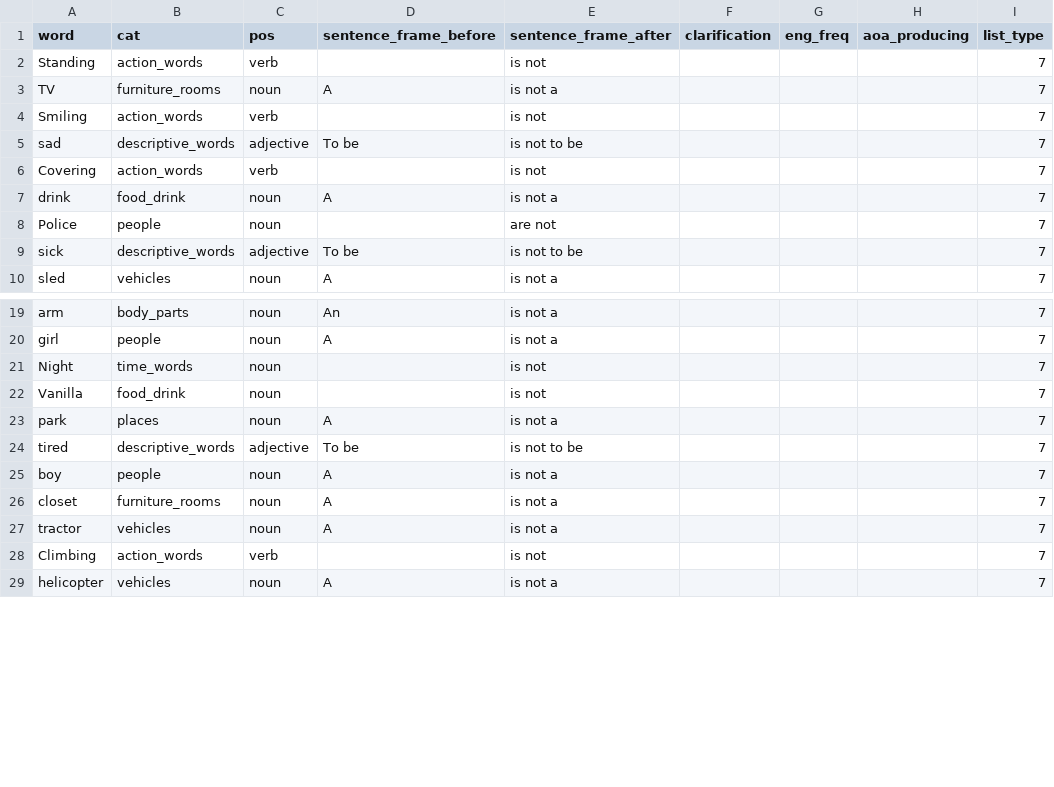
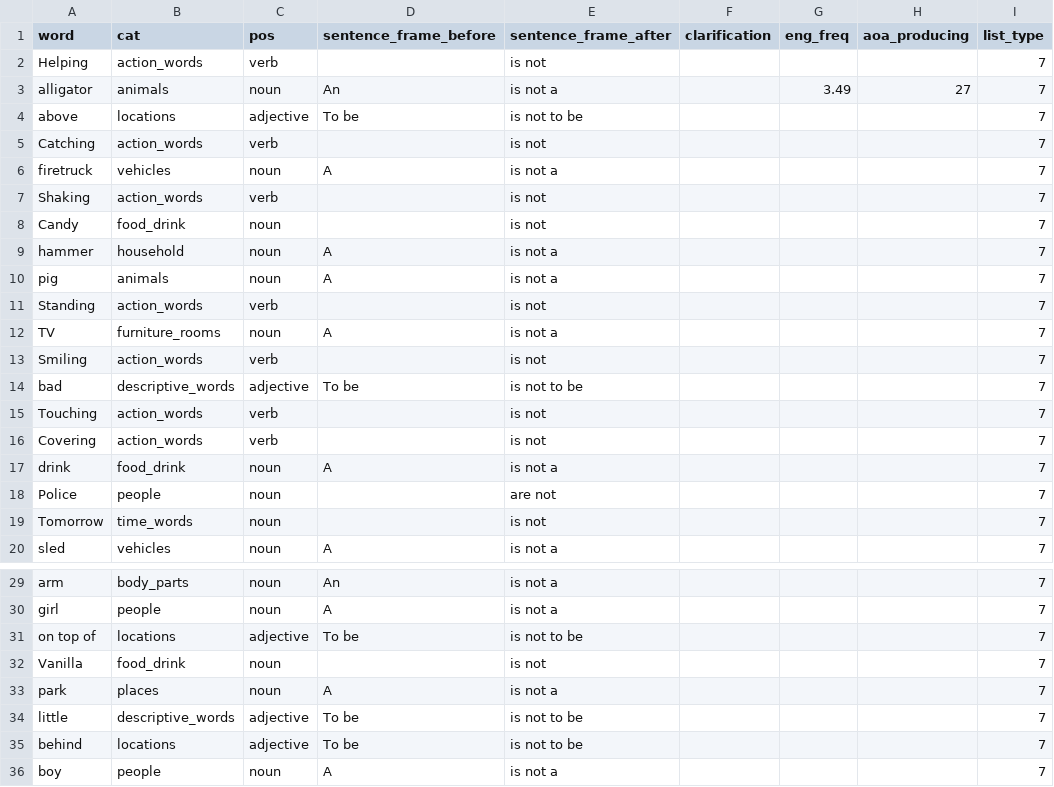
Before and after one commit to aaltenhof/nota_category, a CSV file: wordlist7.csv, drawn as a sheet; only a part is shown, gaps mark what is left out; the shorter side is filled out with more unchanged rows; the diff covers the shown part only.

```diff
--- a/wordlist7.csv
+++ b/wordlist7.csv
@@ -1,2 +1,11 @@
 word,cat,pos,sentence_frame_before,sentence_frame_after,clarification,eng_freq,aoa_producing,list_type
+Helping,action_words,verb,, is not ,,,,7
+alligator,animals,noun,An , is not a ,,3.49,27,7
+above,locations,adjective,To be , is not to be ,,,,7
+Catching,action_words,verb,, is not ,,,,7
+firetruck,vehicles,noun,A , is not a ,,,,7
+Shaking,action_words,verb,, is not ,,,,7
+Candy,food_drink,noun,, is not ,,,,7
+hammer,household,noun,A , is not a ,,,,7
+pig,animals,noun,A , is not a ,,,,7
 Standing,action_words,verb,, is not ,,,,7
@@ -4,3 +13,4 @@ TV,furniture_rooms,noun,A , is not a ,,,,7
 Smiling,action_words,verb,, is not ,,,,7
-sad,descriptive_words,adjective,To be , is not to be ,,,,7
+bad,descriptive_words,adjective,To be , is not to be ,,,,7
+Touching,action_words,verb,, is not ,,,,7
 Covering,action_words,verb,, is not ,,,,7
@@ -8,3 +18,3 @@ drink ,food_drink,noun,A , is not a ,,,,7
 Police,people,noun,, are not ,,,,7
-sick,descriptive_words,adjective,To be , is not to be ,,,,7
+Tomorrow,time_words,noun,, is not ,,,,7
 sled,vehicles,noun,A , is not a ,,,,7
@@ -20,6 +30,7 @@ arm,body_parts,noun,An , is not a ,,,,7
 girl,people,noun,A , is not a ,,,,7
-Night,time_words,noun,, is not ,,,,7
+on top of,locations,adjective,To be , is not to be ,,,,7
 Vanilla,food_drink,noun,, is not ,,,,7
 park,places,noun,A , is not a ,,,,7
-tired,descriptive_words,adjective,To be , is not to be ,,,,7
+little,descriptive_words,adjective,To be , is not to be ,,,,7
+behind,locations,adjective,To be , is not to be ,,,,7
 boy,people,noun,A , is not a ,,,,7
```
Also changed, not shown: 2 added rows, 9 removed rows and 1 edited cell elsewhere in this file, wordlist1.csv, wordlist2.csv, 5 other files.
